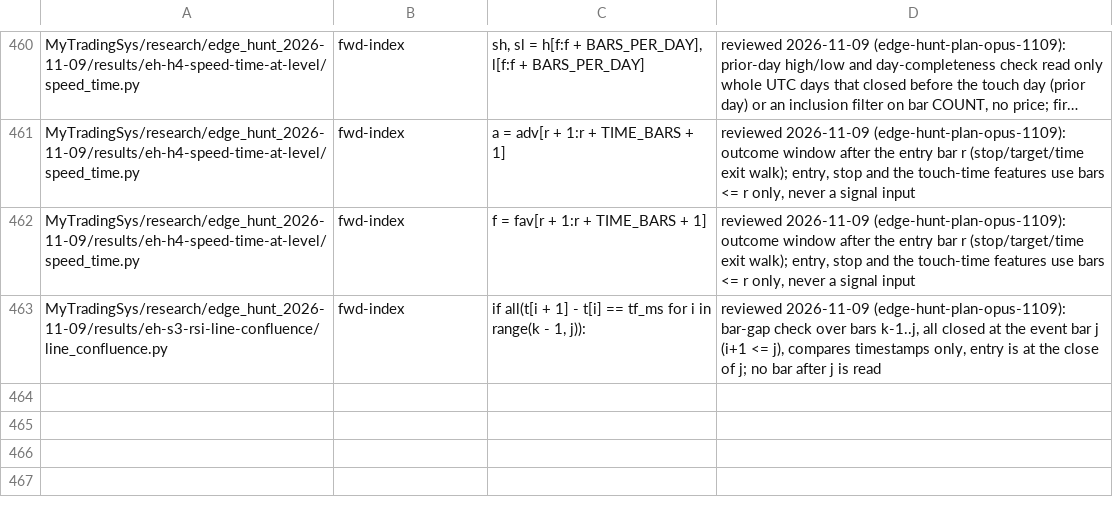
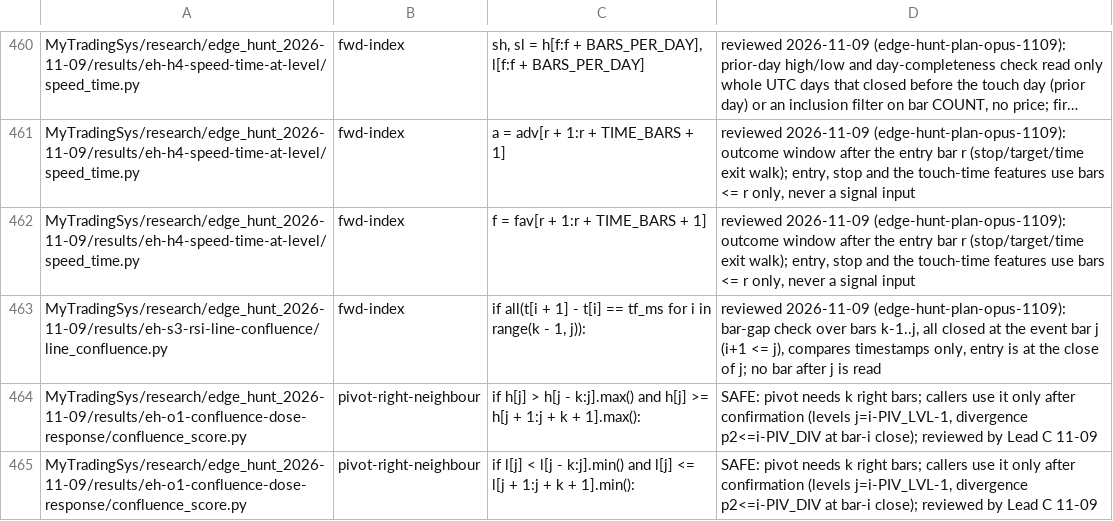
Before and after one commit to jishusharma/mts, a TSV file: scripts/dev/lookahead_allowlist.tsv, drawn as a sheet; only a part is shown, gaps mark what is left out; long unchanged cells end in ….

```diff
--- a/scripts/dev/lookahead_allowlist.tsv
+++ b/scripts/dev/lookahead_allowlist.tsv
@@ -463 +463,3 @@ MyTradingSys/research/edge_hunt_2026-11-09/results/eh-h4-speed-time-at-level/spe
 MyTradingSys/research/edge_hunt_2026-11-09/results/eh-s3-rsi-line-confluence/line_confluence.py	fwd-index	if all(t[i + 1] - t[i] == tf_ms for i in range(k - 1, j)):	reviewed 2026-11-09 (edge-hunt-plan-opus-1109): bar-gap check over bars k-1..j, all closed at the event bar j (i+1 <= j), compares timestamps only, entry is at the close of j; no bar after j is read
+MyTradingSys/research/edge_hunt_2026-11-09/results/eh-o1-confluence-dose-response/confluence_score.py	pivot-right-neighbour	if h[j] > h[j - k:j].max() and h[j] >= h[j + 1:j + k + 1].max():	SAFE: pivot needs k right bars; callers use it only after confirmation (levels j=i-PIV_LVL-1, divergence p2<=i-PIV_DIV at bar-i close); reviewed by Lead C 11-09
+MyTradingSys/research/edge_hunt_2026-11-09/results/eh-o1-confluence-dose-response/confluence_score.py	pivot-right-neighbour	if l[j] < l[j - k:j].min() and l[j] <= l[j + 1:j + k + 1].min():	SAFE: pivot needs k right bars; callers use it only after confirmation (levels j=i-PIV_LVL-1, divergence p2<=i-PIV_DIV at bar-i close); reviewed by Lead C 11-09
```
Also changed, not shown: MyTradingSys/research/dsa_backtest_audit_2026-10-16/scripts/T06/costs.csv.
